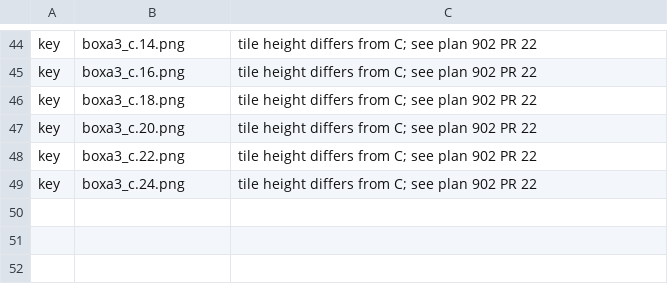
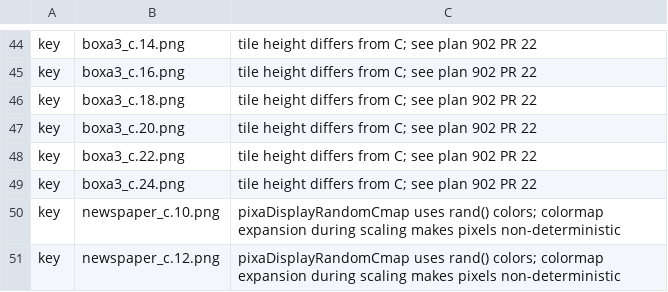
Before and after one commit to tagawa0525/leptonica-rs, a TSV file: scripts/c_compat_exclude.tsv, drawn as a sheet; only a part is shown, gaps mark what is left out; the diff names each change by its address in the sheet, - before the commit and + after, or states it on an @@ line.

```diff
--- a/scripts/c_compat_exclude.tsv
+++ b/scripts/c_compat_exclude.tsv
+row 50: key | newspaper_c.10.png | pixaDisplayRandomCmap uses rand() colors; colormap expansion during scaling makes pixels non-deterministic
+row 51: key | newspaper_c.12.png | pixaDisplayRandomCmap uses rand() colors; colormap expansion during scaling makes pixels non-deterministic
```
Also changed, not shown: scripts/golden_map.tsv, 5 other files.
